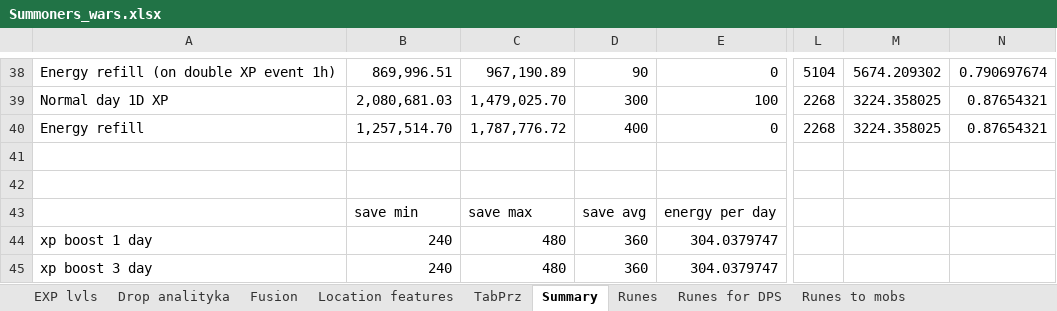
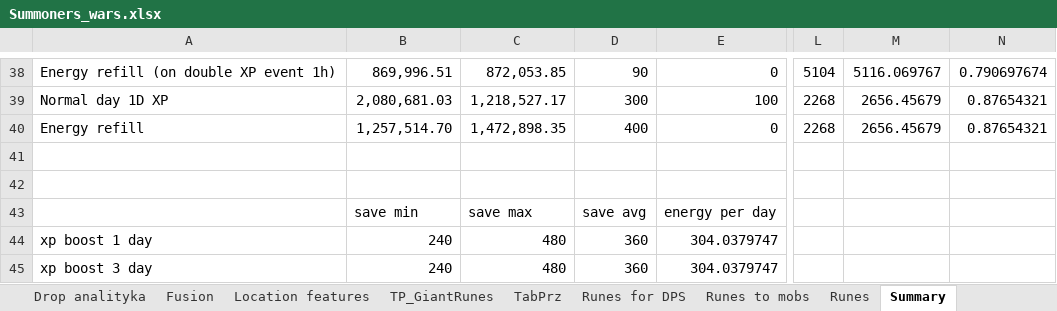
Before and after one commit to mariusz1976/mmorpg, an Excel workbook: Summoners_wars.xlsx, sheet Summary, drawn as a sheet; only a part is shown, gaps mark what is left out; values as stored, in another font and other column widths than the file's, no borders; the diff covers the shown part only; the diff names each change by its address in the sheet, - before the commit and + after, or states it on an @@ line.

```diff
--- a/Summoners_wars.xlsx (sheet Summary)
+++ b/Summoners_wars.xlsx (sheet Summary)
+sheet tab: TP_GiantRunes
@@ sheet tab order changed: Drop analityka | Fusion | Location features | TP_GiantRunes | TabPrz | Runes for DPS | Runes to mobs | Runes | Summary @@
-C38: 967,190.89
+C38: 872,053.85
-M38: 5674.209302
+M38: 5116.069767
-C39: 1,479,025.70
+C39: 1,218,527.17
-M39:M40: 3224.358025
+M39:M40: 2656.45679
-C40: 1,787,776.72
+C40: 1,472,898.35
```
Also changed, not shown: 56 edited cells elsewhere in this sheet, sheet Drop analityka, sheet Runes for DPS, sheet Location features, sheet TabPrz, sheet Fusion, sheet EXP lvls, formulas that keep their value.
